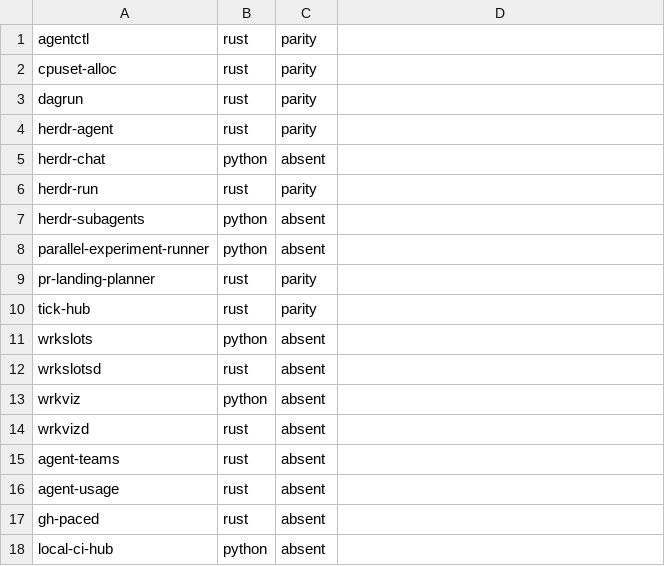
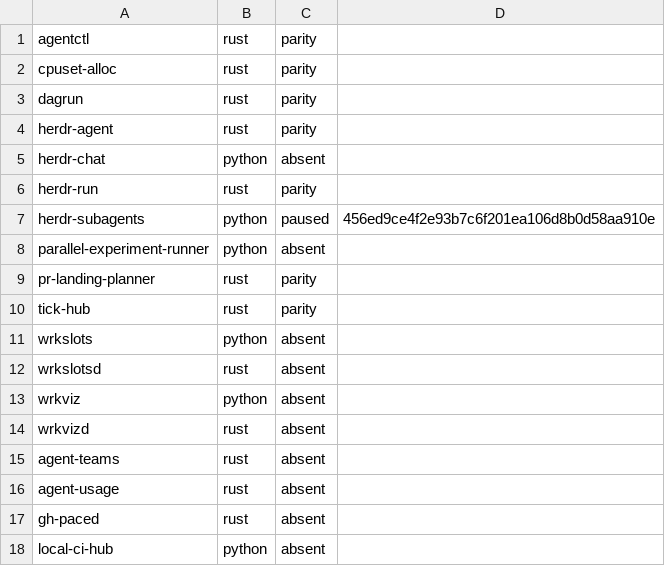
Before and after one commit to rrnewton/agent-utils, a TSV file: validation/editions.tsv, drawn as a sheet.

```diff
--- a/validation/editions.tsv
+++ b/validation/editions.tsv
@@ -6,3 +6,3 @@ herdr-chat	python	absent
 herdr-run	rust	parity	
-herdr-subagents	python	absent	
+herdr-subagents	python	paused	456ed9ce4f2e93b7c6f201ea106d8b0d58aa910e
 parallel-experiment-runner	python	absent	
```
Also changed, not shown: 6 other files.
